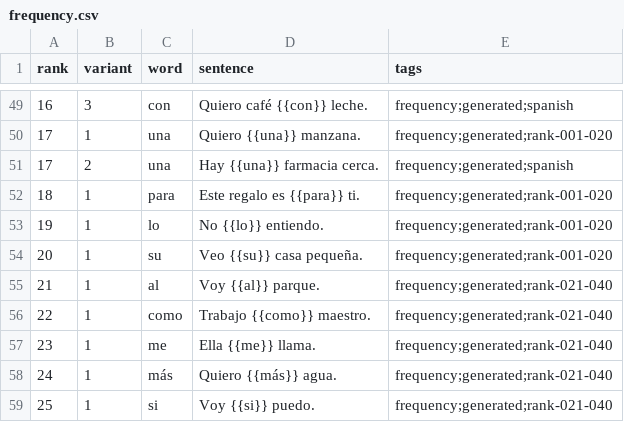
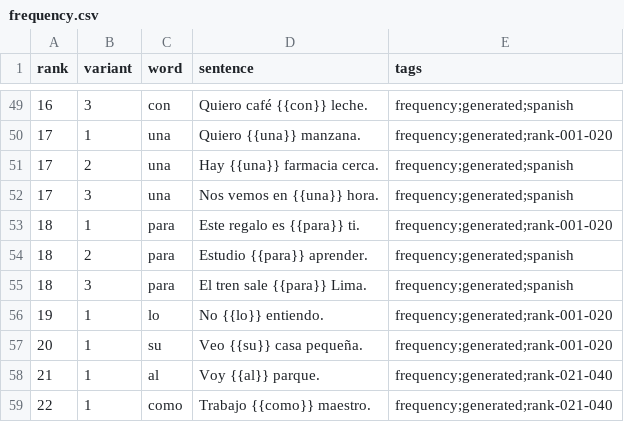
Before and after one commit to dnywh/mochiko, a CSV file: languages/es/frequency.csv, drawn as a sheet; only a part is shown, gaps mark what is left out; the shorter side is filled out with more unchanged rows; the diff names each change by its address in the sheet, - before the commit and + after, or states it on an @@ line.

```diff
--- a/languages/es/frequency.csv
+++ b/languages/es/frequency.csv
+row 52: 17 | 3 | una | Nos vemos en {{una}} hora. | frequency;generated;spanish
+row 54: 18 | 2 | para | Estudio {{para}} aprender. | frequency;generated;spanish
+row 55: 18 | 3 | para | El tren sale {{para}} Lima. | frequency;generated;spanish
```
Also changed, not shown: languages/de/frequency.csv.
